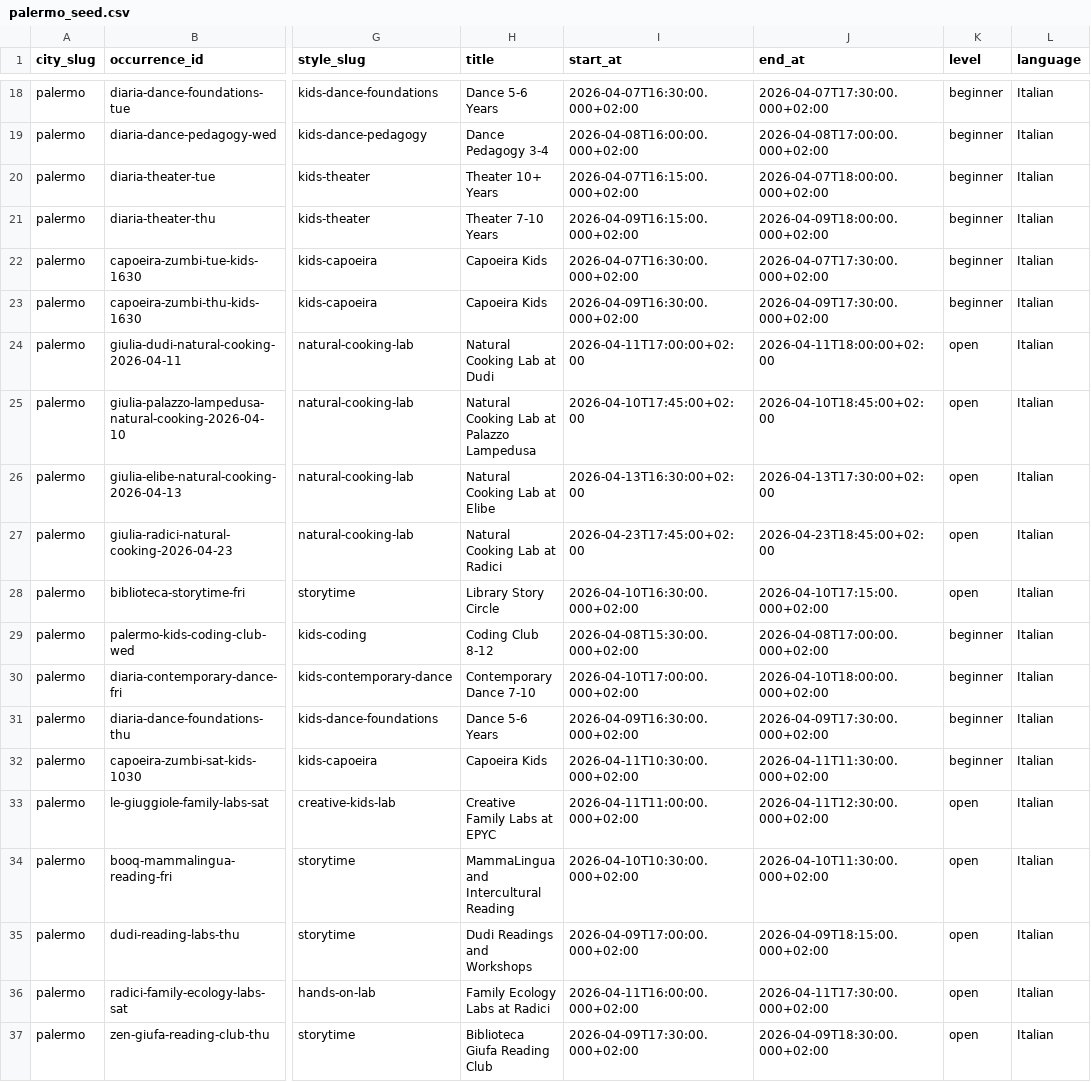
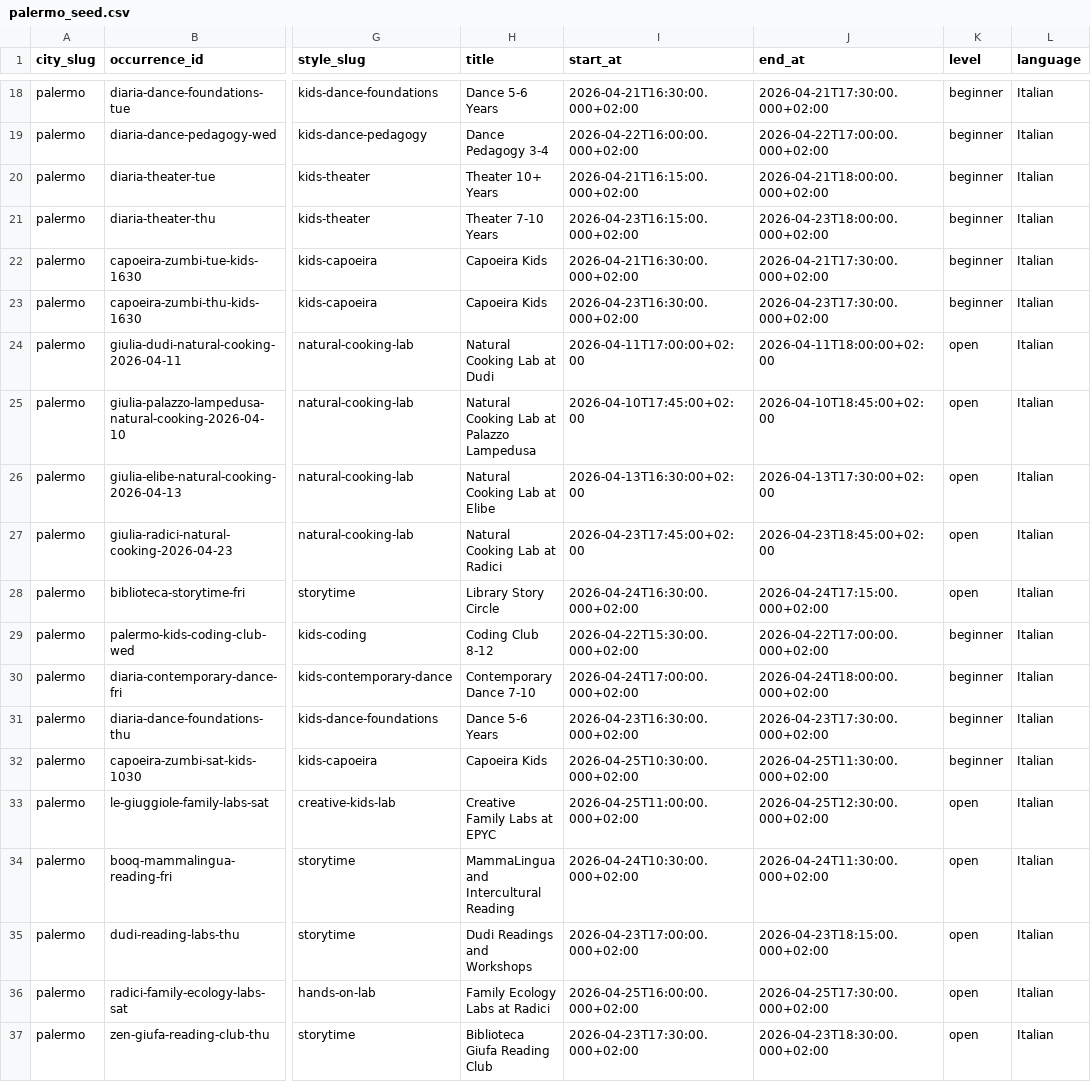
Before and after one commit to dimarconicola/chefamo, a CSV file: data/imports/palermo_seed.csv, drawn as a sheet; only a part is shown, gaps mark what is left out; the diff covers the shown part only; the diff names each change by its address in the sheet, - before the commit and + after, or states it on an @@ line.

```diff
--- a/data/imports/palermo_seed.csv
+++ b/data/imports/palermo_seed.csv
-I18 (start_at): 2026-04-07T16:30:00.000+02:00
+I18 (start_at): 2026-04-21T16:30:00.000+02:00
-J18 (end_at): 2026-04-07T17:30:00.000+02:00
+J18 (end_at): 2026-04-21T17:30:00.000+02:00
-I19 (start_at): 2026-04-08T16:00:00.000+02:00
+I19 (start_at): 2026-04-22T16:00:00.000+02:00
-J19 (end_at): 2026-04-08T17:00:00.000+02:00
+J19 (end_at): 2026-04-22T17:00:00.000+02:00
-I20 (start_at): 2026-04-07T16:15:00.000+02:00
+I20 (start_at): 2026-04-21T16:15:00.000+02:00
-J20 (end_at): 2026-04-07T18:00:00.000+02:00
+J20 (end_at): 2026-04-21T18:00:00.000+02:00
-I21 (start_at): 2026-04-09T16:15:00.000+02:00
+I21 (start_at): 2026-04-23T16:15:00.000+02:00
-J21 (end_at): 2026-04-09T18:00:00.000+02:00
+J21 (end_at): 2026-04-23T18:00:00.000+02:00
-I22 (start_at): 2026-04-07T16:30:00.000+02:00
+I22 (start_at): 2026-04-21T16:30:00.000+02:00
-J22 (end_at): 2026-04-07T17:30:00.000+02:00
+J22 (end_at): 2026-04-21T17:30:00.000+02:00
-I23 (start_at): 2026-04-09T16:30:00.000+02:00
+I23 (start_at): 2026-04-23T16:30:00.000+02:00
-J23 (end_at): 2026-04-09T17:30:00.000+02:00
+J23 (end_at): 2026-04-23T17:30:00.000+02:00
-I28 (start_at): 2026-04-10T16:30:00.000+02:00
+I28 (start_at): 2026-04-24T16:30:00.000+02:00
-J28 (end_at): 2026-04-10T17:15:00.000+02:00
+J28 (end_at): 2026-04-24T17:15:00.000+02:00
-I29 (start_at): 2026-04-08T15:30:00.000+02:00
+I29 (start_at): 2026-04-22T15:30:00.000+02:00
-J29 (end_at): 2026-04-08T17:00:00.000+02:00
+J29 (end_at): 2026-04-22T17:00:00.000+02:00
-I30 (start_at): 2026-04-10T17:00:00.000+02:00
+I30 (start_at): 2026-04-24T17:00:00.000+02:00
-J30 (end_at): 2026-04-10T18:00:00.000+02:00
+J30 (end_at): 2026-04-24T18:00:00.000+02:00
-I31 (start_at): 2026-04-09T16:30:00.000+02:00
+I31 (start_at): 2026-04-23T16:30:00.000+02:00
-J31 (end_at): 2026-04-09T17:30:00.000+02:00
+J31 (end_at): 2026-04-23T17:30:00.000+02:00
-I32 (start_at): 2026-04-11T10:30:00.000+02:00
+I32 (start_at): 2026-04-25T10:30:00.000+02:00
-J32 (end_at): 2026-04-11T11:30:00.000+02:00
+J32 (end_at): 2026-04-25T11:30:00.000+02:00
-I33 (start_at): 2026-04-11T11:00:00.000+02:00
+I33 (start_at): 2026-04-25T11:00:00.000+02:00
-J33 (end_at): 2026-04-11T12:30:00.000+02:00
+J33 (end_at): 2026-04-25T12:30:00.000+02:00
-I34 (start_at): 2026-04-10T10:30:00.000+02:00
+I34 (start_at): 2026-04-24T10:30:00.000+02:00
-J34 (end_at): 2026-04-10T11:30:00.000+02:00
+J34 (end_at): 2026-04-24T11:30:00.000+02:00
-I35 (start_at): 2026-04-09T17:00:00.000+02:00
+I35 (start_at): 2026-04-23T17:00:00.000+02:00
-J35 (end_at): 2026-04-09T18:15:00.000+02:00
+J35 (end_at): 2026-04-23T18:15:00.000+02:00
-I36 (start_at): 2026-04-11T16:00:00.000+02:00
+I36 (start_at): 2026-04-25T16:00:00.000+02:00
-J36 (end_at): 2026-04-11T17:30:00.000+02:00
+J36 (end_at): 2026-04-25T17:30:00.000+02:00
-I37 (start_at): 2026-04-09T17:30:00.000+02:00
+I37 (start_at): 2026-04-23T17:30:00.000+02:00
-J37 (end_at): 2026-04-09T18:30:00.000+02:00
+J37 (end_at): 2026-04-23T18:30:00.000+02:00
```
Also changed, not shown: 32 edited cells elsewhere in this file, 9 other files.
